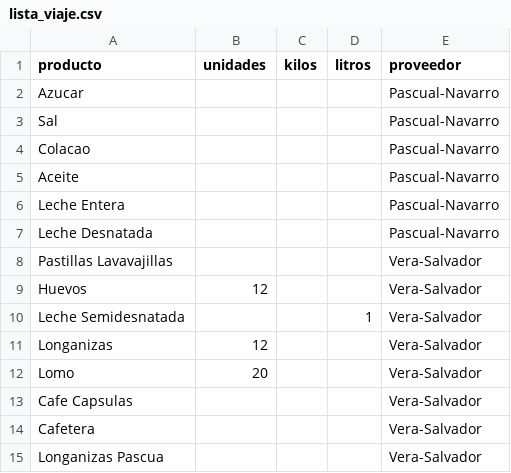
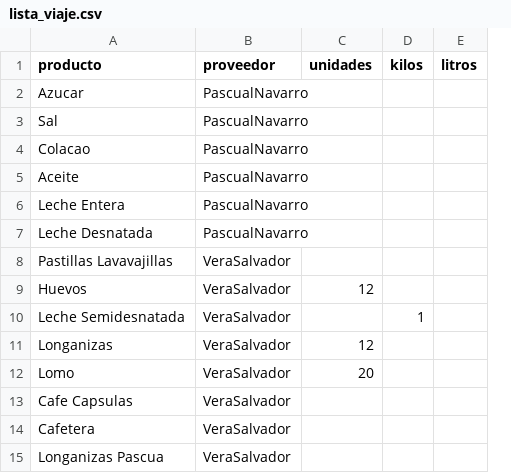
Before and after one commit to PaskuRami/prueba_app, a CSV file: data/lista_viaje.csv, drawn as a sheet; removed rows and columns are numbered as before the commit, all else as after; the diff names each change by its address in the sheet, - before the commit and + after, or states it on an @@ line.

Commit message:
Update lista_viaje.csv

```diff
--- a/data/lista_viaje.csv
+++ b/data/lista_viaje.csv
+column B (proveedor), rows 2-15: PascualNavarro | PascualNavarro | PascualNavarro | PascualNavarro | PascualNavarro | PascualNavarro | VeraSalvador | VeraSalvador | VeraSalvador | VeraSalvador | VeraSalvador | VeraSalvador | VeraSalvador | VeraSalvador
-column E (proveedor), rows 2-15: Pascual-Navarro | Pascual-Navarro | Pascual-Navarro | Pascual-Navarro | Pascual-Navarro | Pascual-Navarro | Vera-Salvador | Vera-Salvador | Vera-Salvador | Vera-Salvador | Vera-Salvador | Vera-Salvador | Vera-Salvador | Vera-Salvador
-D10 (kilos): (empty)
+D10 (kilos): 1
-E10 (litros): 1
+E10 (litros): (empty)
```
